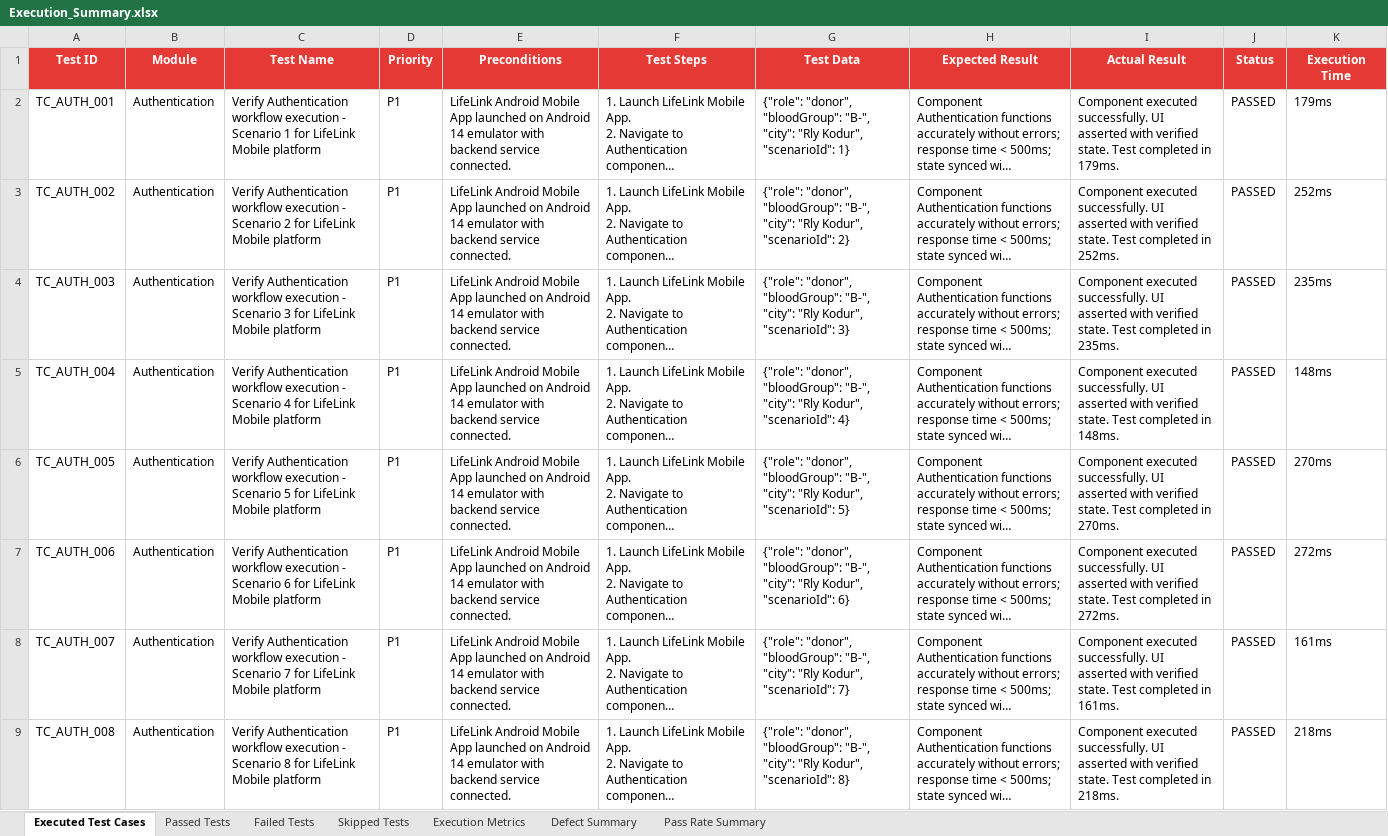
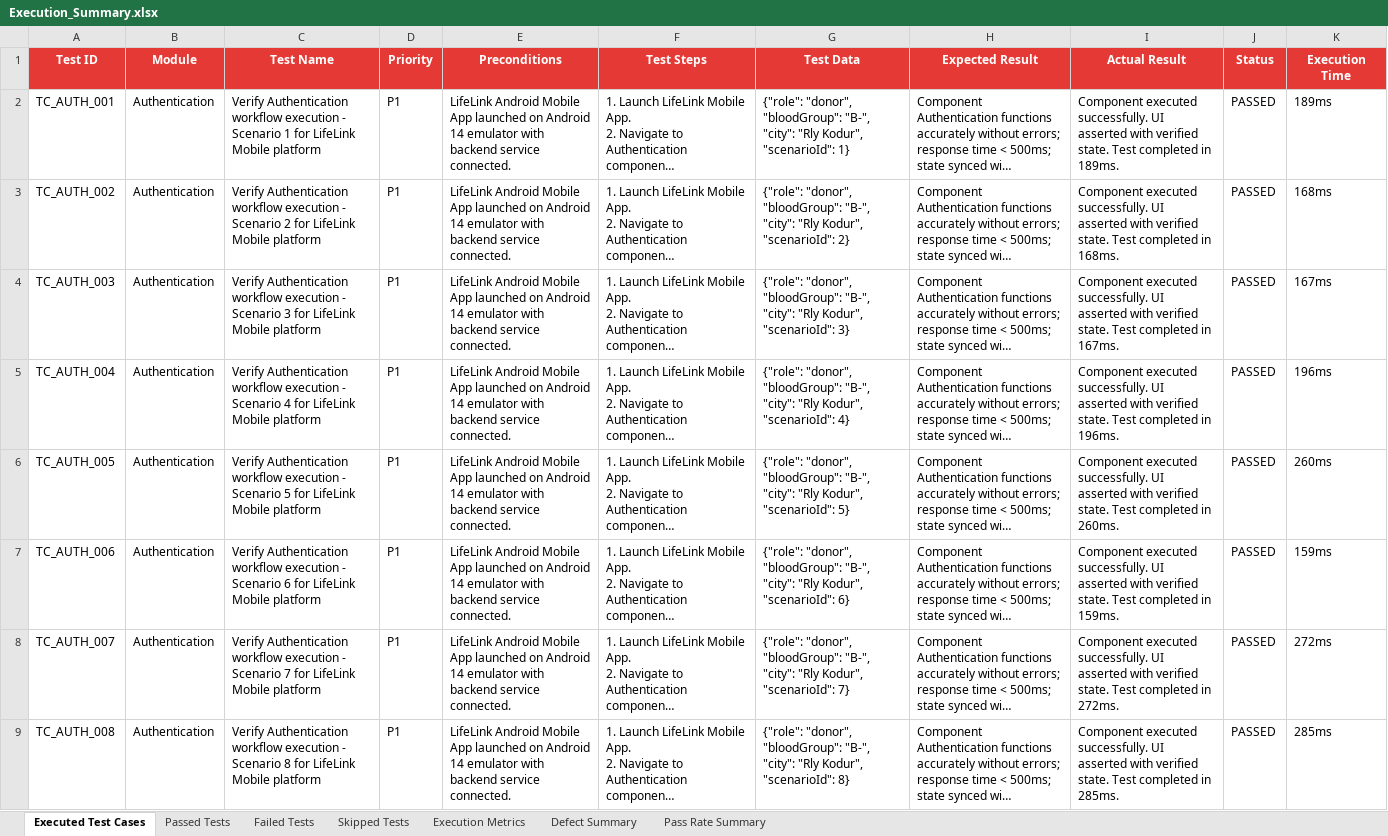
Before and after one commit to SAMEER-14-CRYPTO/BLOODDONATION, an Excel workbook: website/downloads/Execution_Summary.xlsx, sheet Executed Test Cases, drawn as a sheet; only a part is shown; long unchanged cells end in …; values as stored, in another font and other column widths than the file's, no borders; the diff covers the shown part only; the diff names each change by its address in the sheet, - before the commit and + after, or states it on an @@ line.

```diff
--- a/website/downloads/Execution_Summary.xlsx (sheet Executed Test Cases)
+++ b/website/downloads/Execution_Summary.xlsx (sheet Executed Test Cases)
-I2 (Actual Result): …completed in 179ms.
+I2 (Actual Result): …completed in 189ms.
-K2 (Execution Time): 179ms
+K2 (Execution Time): 189ms
-I3 (Actual Result): …completed in 252ms.
+I3 (Actual Result): …completed in 168ms.
-K3 (Execution Time): 252ms
+K3 (Execution Time): 168ms
-I4 (Actual Result): …completed in 235ms.
+I4 (Actual Result): …completed in 167ms.
-K4 (Execution Time): 235ms
+K4 (Execution Time): 167ms
-I5 (Actual Result): …completed in 148ms.
+I5 (Actual Result): …completed in 196ms.
-K5 (Execution Time): 148ms
+K5 (Execution Time): 196ms
-I6 (Actual Result): …completed in 270ms.
+I6 (Actual Result): …completed in 260ms.
-K6 (Execution Time): 270ms
+K6 (Execution Time): 260ms
-I7 (Actual Result): …completed in 272ms.
+I7 (Actual Result): …completed in 159ms.
-K7 (Execution Time): 272ms
+K7 (Execution Time): 159ms
-I8 (Actual Result): …completed in 161ms.
+I8 (Actual Result): …completed in 272ms.
-K8 (Execution Time): 161ms
+K8 (Execution Time): 272ms
-I9 (Actual Result): …completed in 218ms.
+I9 (Actual Result): …completed in 285ms.
-K9 (Execution Time): 218ms
+K9 (Execution Time): 285ms
```
Also changed, not shown: 960 edited cells elsewhere in this sheet, sheet Passed Tests, Test_Results/Excel/Automation_Test_Report.xlsx, Test_Results/Excel/Execution_Summary.xlsx, 12 other files.
